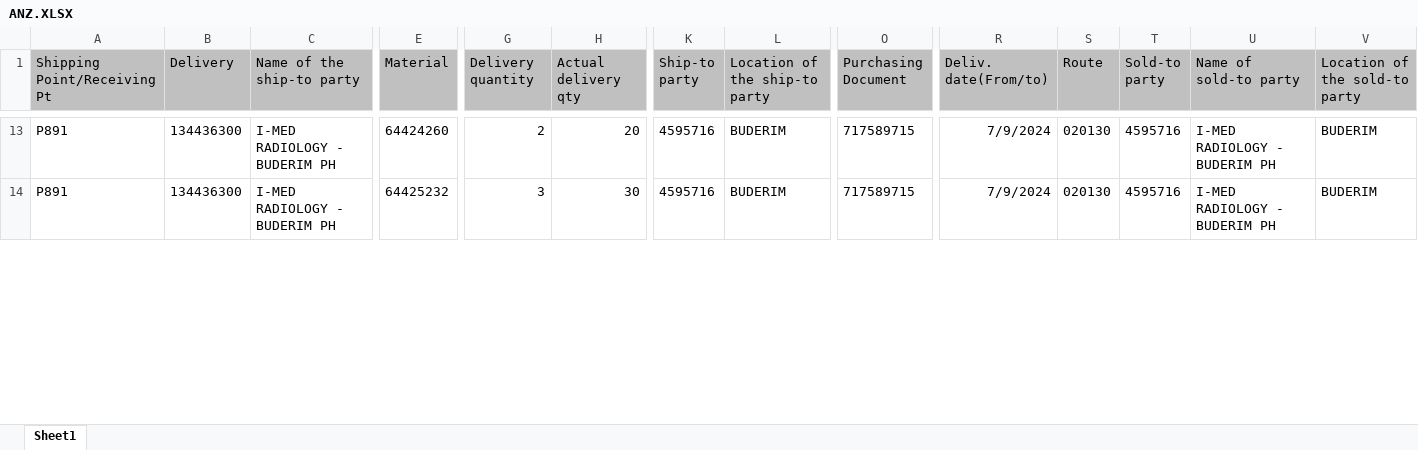
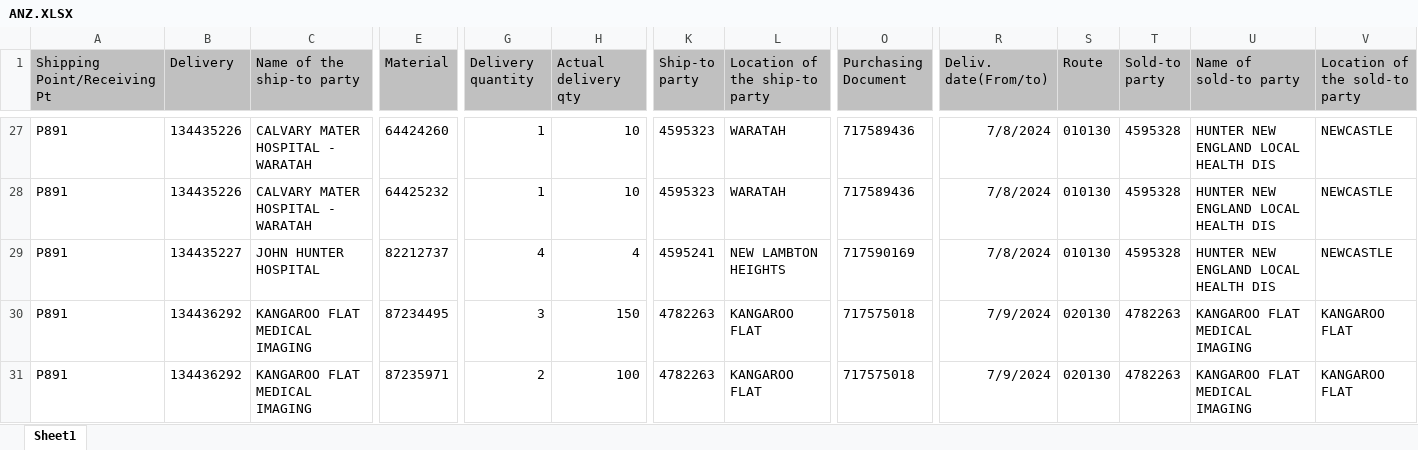
Before and after one commit to janphoenix/anz, an Excel workbook: ANZ.XLSX, sheet Sheet1, drawn as a sheet; only a part is shown, gaps mark what is left out; values as stored, in another font and other column widths than the file's, no borders; addresses are those after the commit; rows hold the shown columns only; the diff covers the shown part only; the diff names each change by its address in the sheet, - before the commit and + after, or states it on an @@ line.

```diff
--- a/ANZ.XLSX (sheet Sheet1)
+++ b/ANZ.XLSX (sheet Sheet1)
-B27 (Delivery): 134436300
+B27 (Delivery): 134435226
-C27 (Name of the ship-to party): I-MED RADIOLOGY - BUDERIM PH
+C27 (Name of the ship-to party): CALVARY MATER HOSPITAL - WARATAH
-G27 (Delivery quantity): 2
+G27 (Delivery quantity): 1
-H27 (Actual delivery qty): 20
+H27 (Actual delivery qty): 10
-K27 (Ship-to party): 4595716
+K27 (Ship-to party): 4595323
-L27 (Location of the ship-to party): BUDERIM
+L27 (Location of the ship-to party): WARATAH
-O27 (Purchasing Document): 717589715
+O27 (Purchasing Document): 717589436
-R27 (Deliv. date(From/to)): 7/9/2024
+R27 (Deliv. date(From/to)): 7/8/2024
-S27 (Route): 020130
+S27 (Route): 010130
-T27 (Sold-to party): 4595716
+T27 (Sold-to party): 4595328
-U27 (Name of sold-to party): I-MED RADIOLOGY - BUDERIM PH
+U27 (Name of sold-to party): HUNTER NEW ENGLAND LOCAL HEALTH DIS
-V27 (Location of the sold-to party): BUDERIM
+V27 (Location of the sold-to party): NEWCASTLE
+row 28: P891 | 134435226 | CALVARY MATER HOSPITAL - WARATAH | 64425232 | 1 | 10 | 4595323 | WARATAH | 717589436 | 7/8/2024 | 010130 | 4595328 | HUNTER NEW ENGLAND LOCAL HEALTH DIS | NEWCASTLE
+row 29: P891 | 134435227 | JOHN HUNTER HOSPITAL | 82212737 | 4 | 4 | 4595241 | NEW LAMBTON HEIGHTS | 717590169 | 7/8/2024 | 010130 | 4595328 | HUNTER NEW ENGLAND LOCAL HEALTH DIS | NEWCASTLE
-B30 (Delivery): 134436300
+B30 (Delivery): 134436292
-C30 (Name of the ship-to party): I-MED RADIOLOGY - BUDERIM PH
+C30 (Name of the ship-to party): KANGAROO FLAT MEDICAL IMAGING
-E30 (Material): 64425232
+E30 (Material): 87234495
-H30 (Actual delivery qty): 30
+H30 (Actual delivery qty): 150
-K30 (Ship-to party): 4595716
+K30 (Ship-to party): 4782263
-L30 (Location of the ship-to party): BUDERIM
+L30 (Location of the ship-to party): KANGAROO FLAT
-O30 (Purchasing Document): 717589715
+O30 (Purchasing Document): 717575018
-T30 (Sold-to party): 4595716
+T30 (Sold-to party): 4782263
-U30 (Name of sold-to party): I-MED RADIOLOGY - BUDERIM PH
+U30 (Name of sold-to party): KANGAROO FLAT MEDICAL IMAGING
-V30 (Location of the sold-to party): BUDERIM
+V30 (Location of the sold-to party): KANGAROO FLAT
+row 31: P891 | 134436292 | KANGAROO FLAT MEDICAL IMAGING | 87235971 | 2 | 100 | 4782263 | KANGAROO FLAT | 717575018 | 7/9/2024 | 020130 | 4782263 | KANGAROO FLAT MEDICAL IMAGING | KANGAROO FLAT
```
Also changed, not shown: 15 added rows, 22 removed rows and 312 edited cells elsewhere in this sheet.
